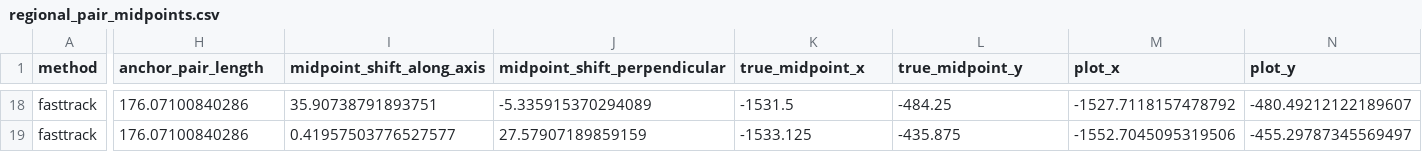
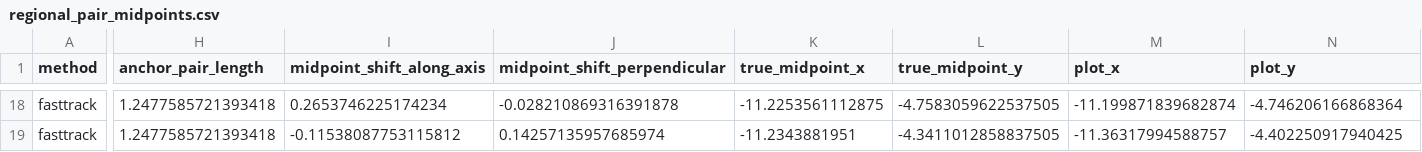
Before and after one commit to fjohan/swedia-formants-2026, a CSV file: ft-midpoints/regional_pair_midpoints.csv, drawn as a sheet; only a part is shown, gaps mark what is left out; the diff covers the shown part only; the diff names each change by its address in the sheet, - before the commit and + after, or states it on an @@ line.

Commit message:
new pca-midpoint-summary

```diff
--- a/ft-midpoints/regional_pair_midpoints.csv
+++ b/ft-midpoints/regional_pair_midpoints.csv
-H18:H19 (anchor_pair_length): 176.07100840286
+H18:H19 (anchor_pair_length): 1.2477585721393418
-I18 (midpoint_shift_along_axis): 35.90738791893751
+I18 (midpoint_shift_along_axis): 0.2653746225174234
-J18 (midpoint_shift_perpendicular): -5.335915370294089
+J18 (midpoint_shift_perpendicular): -0.028210869316391878
-K18 (true_midpoint_x): -1531.5
+K18 (true_midpoint_x): -11.2253561112875
-L18 (true_midpoint_y): -484.25
+L18 (true_midpoint_y): -4.7583059622537505
-M18 (plot_x): -1527.7118157478792
+M18 (plot_x): -11.199871839682874
-N18 (plot_y): -480.49212122189607
+N18 (plot_y): -4.746206166868364
-I19 (midpoint_shift_along_axis): 0.41957503776527577
+I19 (midpoint_shift_along_axis): -0.11538087753115812
-J19 (midpoint_shift_perpendicular): 27.57907189859159
+J19 (midpoint_shift_perpendicular): 0.14257135957685974
-K19 (true_midpoint_x): -1533.125
+K19 (true_midpoint_x): -11.2343881951
-L19 (true_midpoint_y): -435.875
+L19 (true_midpoint_y): -4.3411012858837505
-M19 (plot_x): -1552.7045095319506
+M19 (plot_x): -11.36317994588757
-N19 (plot_y): -455.29787345569497
+N19 (plot_y): -4.402250917940425
```
Also changed, not shown: 133 edited cells elsewhere in this file, 2 other files.
